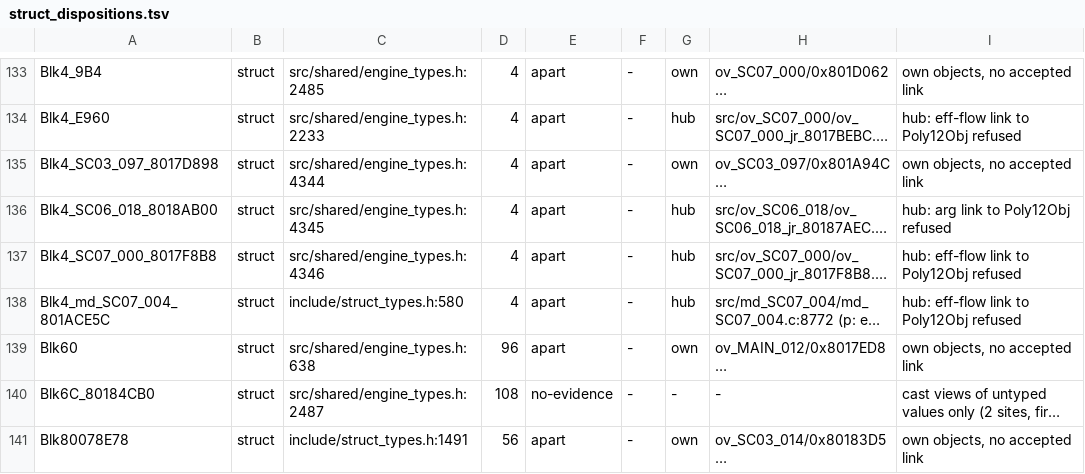
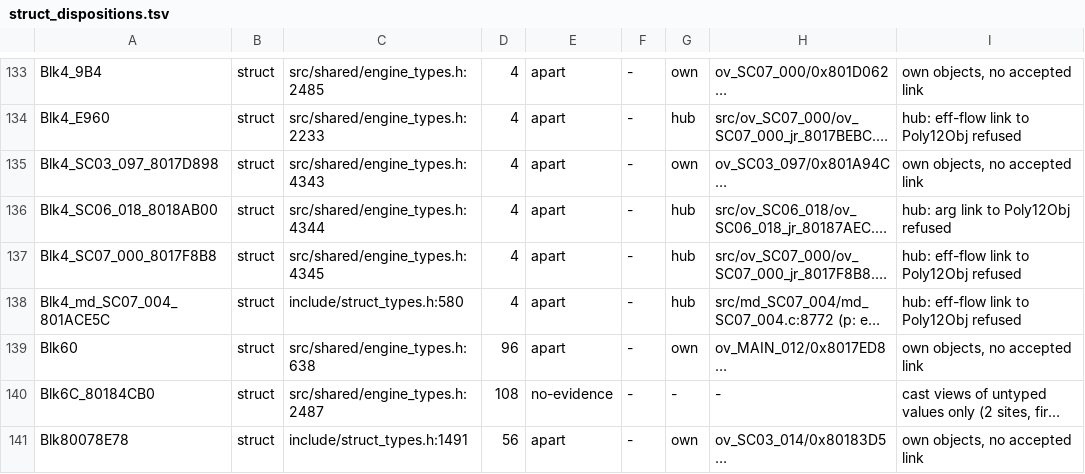
Before and after one commit to Druthulu/BFM-decomp, a TSV file: config/struct_dispositions.tsv, drawn as a sheet; only a part is shown, gaps mark what is left out; long unchanged cells end in …; the diff covers the shown part only; the diff names each change by its address in the sheet, - before the commit and + after, or states it on an @@ line.

```diff
--- a/config/struct_dispositions.tsv
+++ b/config/struct_dispositions.tsv
-C135: src/shared/engine_types.h:4344
+C135: src/shared/engine_types.h:4343
-C136: src/shared/engine_types.h:4345
+C136: src/shared/engine_types.h:4344
-C137: src/shared/engine_types.h:4346
+C137: src/shared/engine_types.h:4345
```
Also changed, not shown: 107 edited cells elsewhere in this file, 2 other files.
